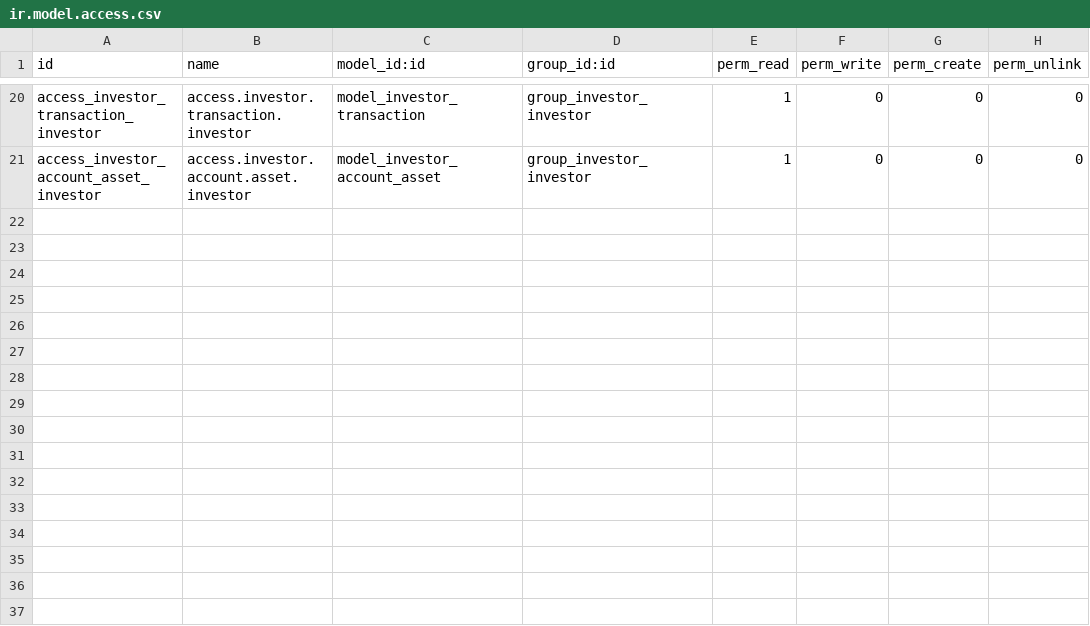
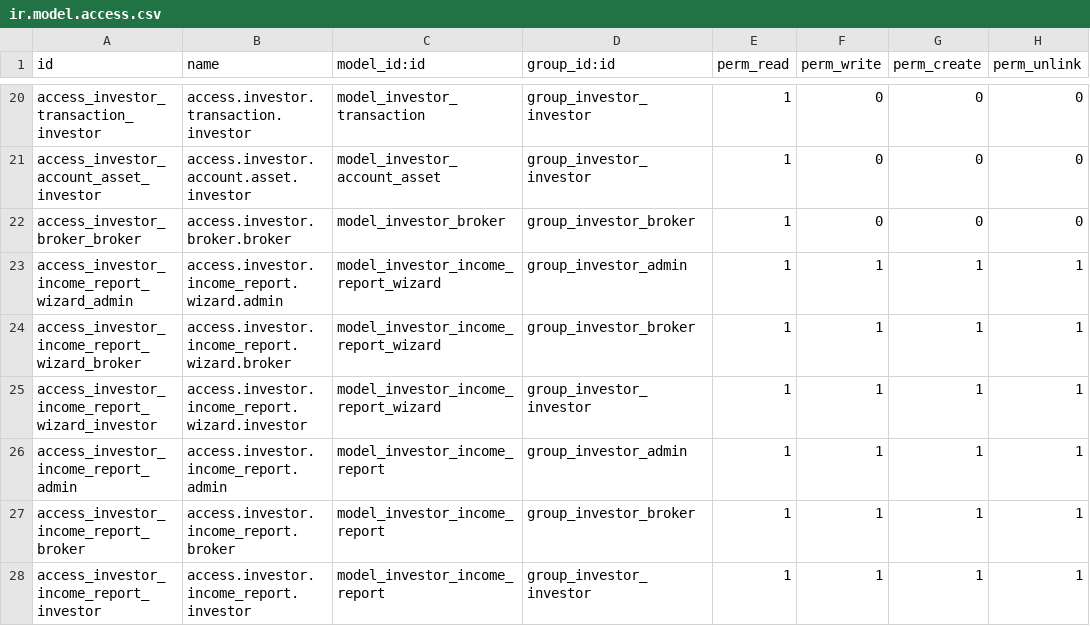
Before and after one commit to Jeloren/investor, a CSV file: investor/security/ir.model.access.csv, drawn as a sheet; only a part is shown, gaps mark what is left out.

```diff
--- a/investor/security/ir.model.access.csv
+++ b/investor/security/ir.model.access.csv
@@ -21 +21,8 @@ access_investor_transaction_investor,access.investor.transaction.investor,model_
 access_investor_account_asset_investor,access.investor.account.asset.investor,model_investor_account_asset,group_investor_investor,1,0,0,0
+access_investor_broker_broker,access.investor.broker.broker,model_investor_broker,group_investor_broker,1,0,0,0
+access_investor_income_report_wizard_admin,access.investor.income_report.wizard.admin,model_investor_income_report_wizard,group_investor_admin,1,1,1,1
+access_investor_income_report_wizard_broker,access.investor.income_report.wizard.broker,model_investor_income_report_wizard,group_investor_broker,1,1,1,1
+access_investor_income_report_wizard_investor,access.investor.income_report.wizard.investor,model_investor_income_report_wizard,group_investor_investor,1,1,1,1
+access_investor_income_report_admin,access.investor.income_report.admin,model_investor_income_report,group_investor_admin,1,1,1,1
+access_investor_income_report_broker,access.investor.income_report.broker,model_investor_income_report,group_investor_broker,1,1,1,1
+access_investor_income_report_investor,access.investor.income_report.investor,model_investor_income_report,group_investor_investor,1,1,1,1
```
Also changed, not shown: 25 other files.
